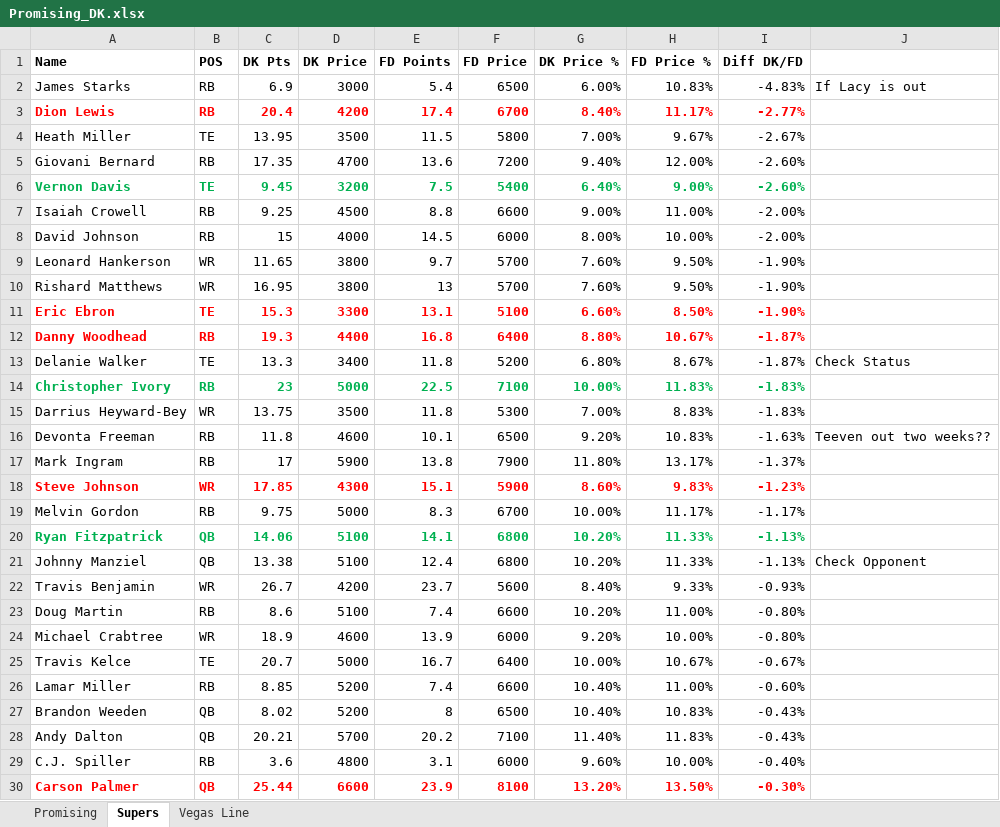
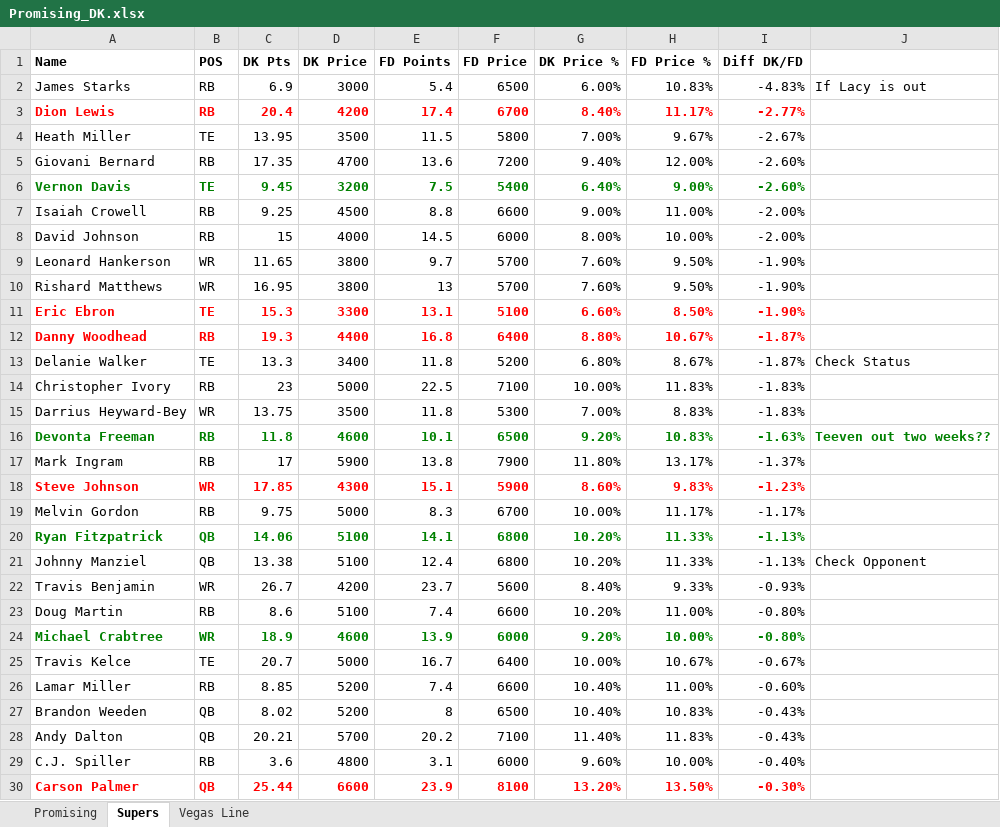
Before and after one commit to elkapalkaproduction/Python_Scripts, an Excel workbook: Week3_NFL/Promising_DK.xlsx, sheet Supers, drawn as a sheet; only a part is shown; values as stored, in another font and other column widths than the file's, no borders; the diff names each change by its address in the sheet, - before the commit and + after, or states it on an @@ line.

Commit message:
update

```diff
--- a/Week3_NFL/Promising_DK.xlsx (sheet Supers)
+++ b/Week3_NFL/Promising_DK.xlsx (sheet Supers)
-A6:I6 text colour: #00B050
+A6:I6 text colour: #008000
@@ A14:I14 bold: on → off, text colour: #00B050 → black @@
@@ A16:J16 bold: off → on, text colour: black → #008000 @@
-A20:I20 text colour: #00B050
+A20:I20 text colour: #008000
@@ A24:I24 bold: off → on, text colour: black → #008000 @@
```
